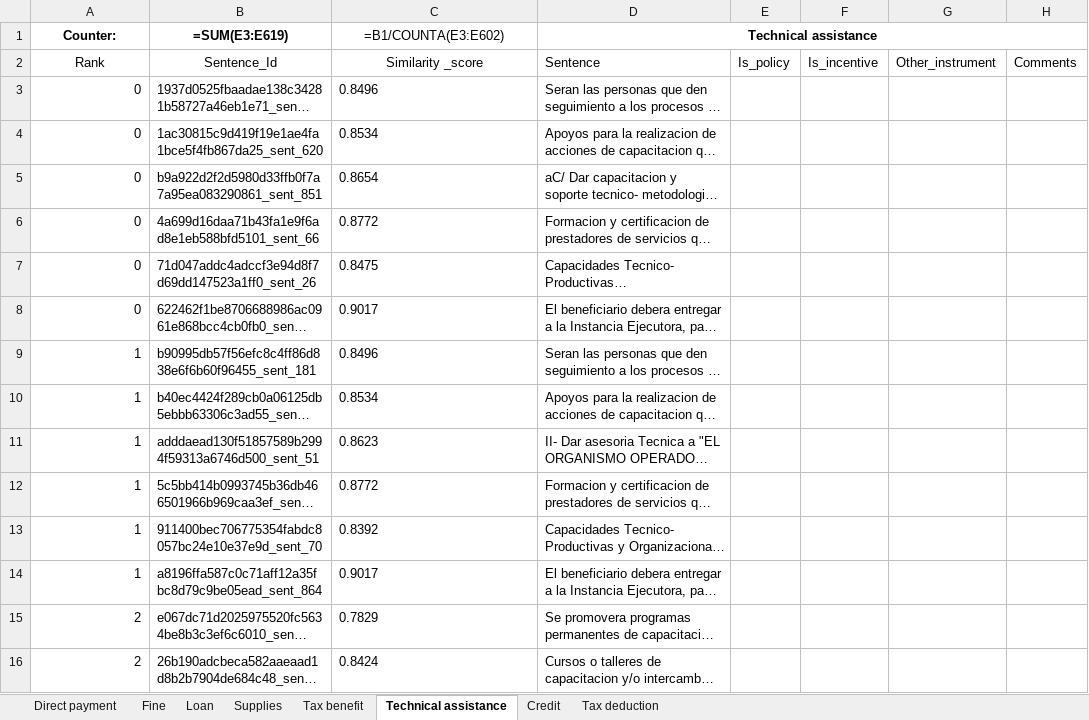
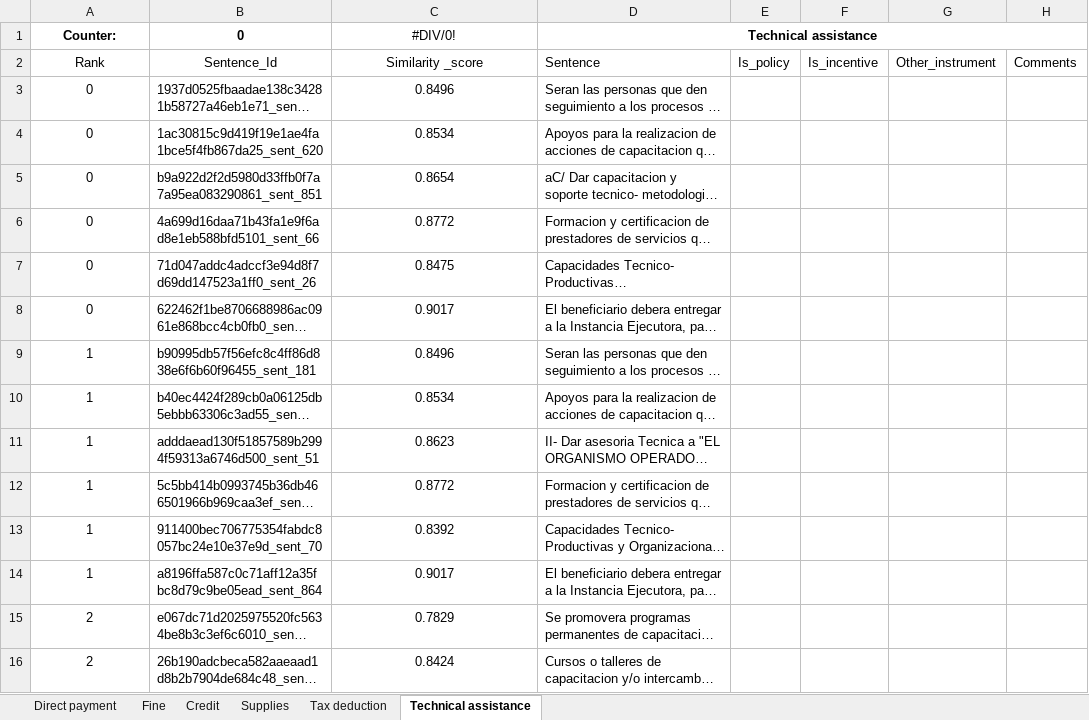
Before and after one commit to wri-dssg-omdena/policy-data-analyzer, an Excel workbook: tasks/data_augmentation/output/pre_labeled_Spanish_ready_short.xlsx, sheet Technical assistance, drawn as a sheet; only a part is shown; long unchanged cells end in …; values as stored, in another font and other column widths than the file's, no borders; formulas without a stored value are shown as written; the diff covers the shown part only; the diff names each change by its address in the sheet, - before the commit and + after, or states it on an @@ line.

```diff
--- a/tasks/data_augmentation/output/pre_labeled_Spanish_ready_short.xlsx (sheet Technical assistance)
+++ b/tasks/data_augmentation/output/pre_labeled_Spanish_ready_short.xlsx (sheet Technical assistance)
-sheet tab: Loan
-sheet tab: Tax benefit
@@ sheet tab order changed: Direct payment | Fine | Credit | Supplies | Tax deduction | Technical assistance @@
-B1: =SUM(E3:E619)
+B1: 0
-C1: =B1/COUNTA(E3:E602)
+C1: #DIV/0!
-A3:A16 alignment: right
+A3:A16 alignment: center
-C3:C16 alignment: left
+C3:C16 alignment: center
```
Also changed, not shown: cell formats elsewhere in this sheet, sheet Supplies, sheet Fine, sheet Credit, sheet Tax deduction, sheet Direct payment, 1 other file.
